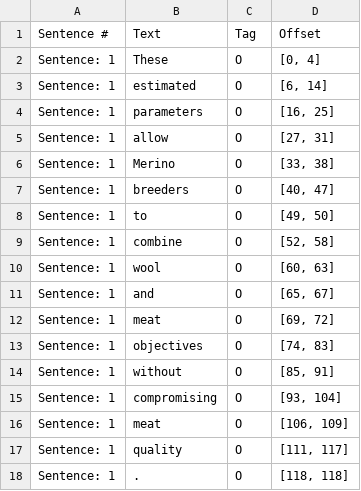
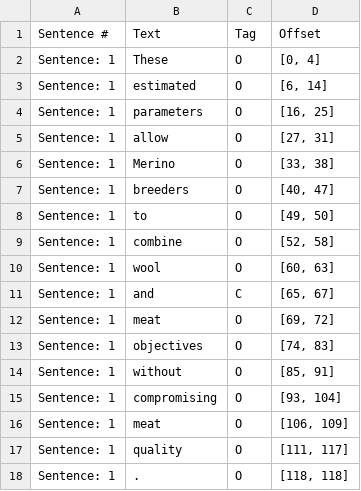
Before and after one commit to takahashi-3/test2_CoRec, a CSV file: input_29108061/11_c.csv, drawn as a sheet.

Commit message:
Update 11_c.csv

```diff
--- a/input_29108061/11_c.csv
+++ b/input_29108061/11_c.csv
@@ -10,3 +10,3 @@ Sentence: 1,combine,O,"[52, 58]"
 Sentence: 1,wool,O,"[60, 63]"
-Sentence: 1,and,O,"[65, 67]"
+Sentence: 1,and,C,"[65, 67]"
 Sentence: 1,meat,O,"[69, 72]"
```
